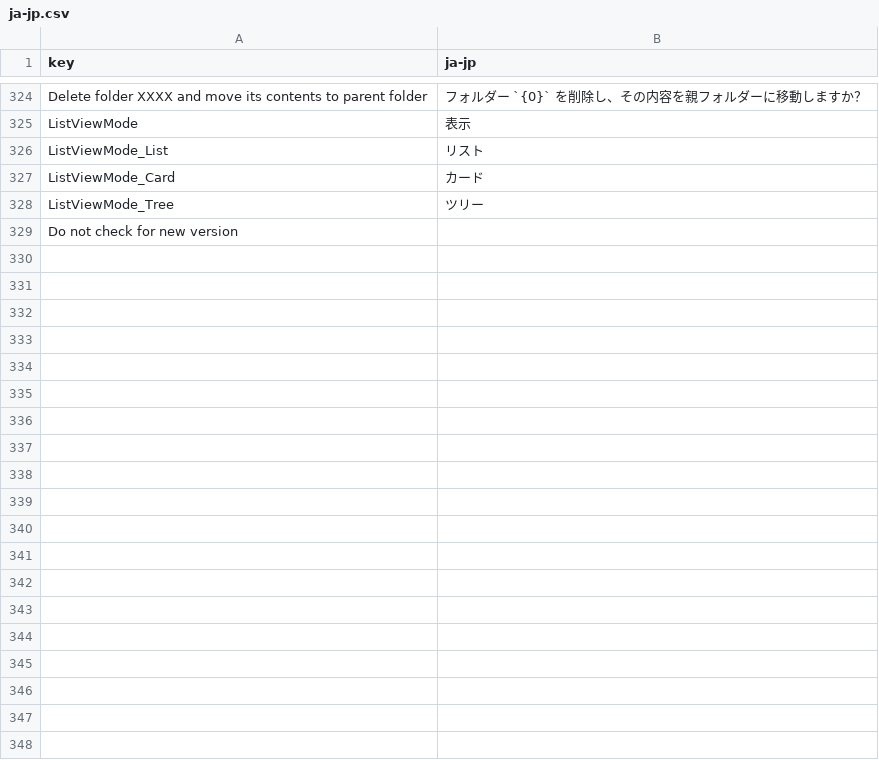
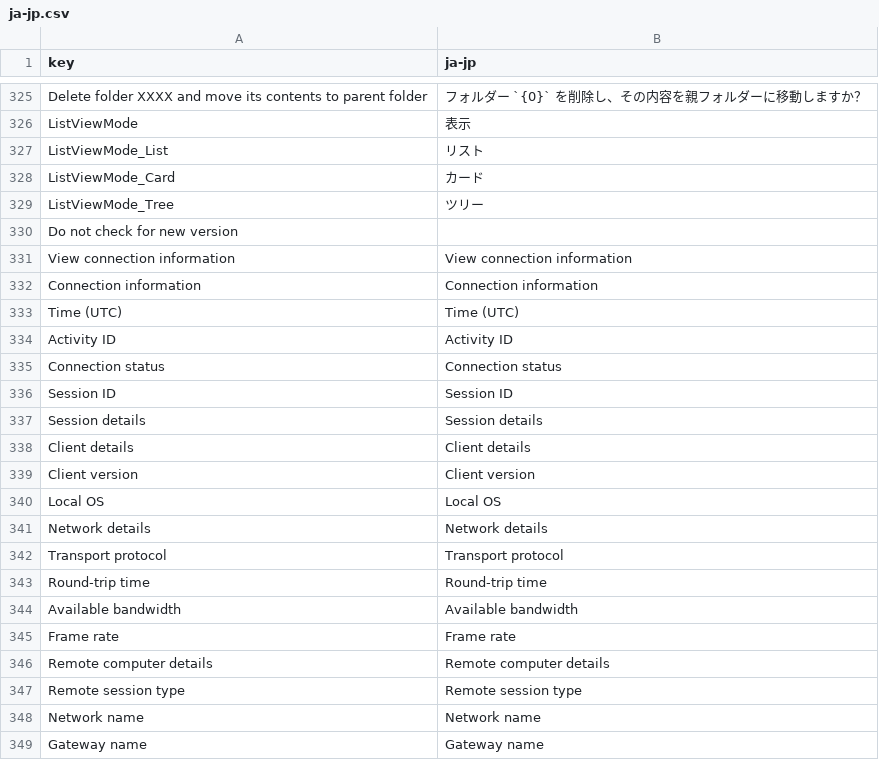
Before and after one commit to aiclu/RemoteX, a CSV file: Ui/Resources/Languages/glossary/ja-jp.csv, drawn as a sheet; only a part is shown, gaps mark what is left out; the diff covers the shown part only; the diff names each change by its address in the sheet, - before the commit and + after, or states it on an @@ line.

Commit message:
feat(connection-info): add session connection diagnostics

```diff
--- a/Ui/Resources/Languages/glossary/ja-jp.csv
+++ b/Ui/Resources/Languages/glossary/ja-jp.csv
+row 331: View connection information | View connection information
+row 332: Connection information | Connection information
+row 333: Time (UTC) | Time (UTC)
+row 334: Activity ID | Activity ID
+row 335: Connection status | Connection status
+row 336: Session ID | Session ID
+row 337: Session details | Session details
+row 338: Client details | Client details
+row 339: Client version | Client version
+row 340: Local OS | Local OS
+row 341: Network details | Network details
+row 342: Transport protocol | Transport protocol
+row 343: Round-trip time | Round-trip time
+row 344: Available bandwidth | Available bandwidth
+row 345: Frame rate | Frame rate
+row 346: Remote computer details | Remote computer details
+row 347: Remote session type | Remote session type
+row 348: Network name | Network name
+row 349: Gateway name | Gateway name
```
Also changed, not shown: 18 added rows elsewhere in this file, Ui/Resources/Languages/glossary/en-us.csv, Ui/Resources/Languages/glossary/es-ar.csv, 34 other files.
